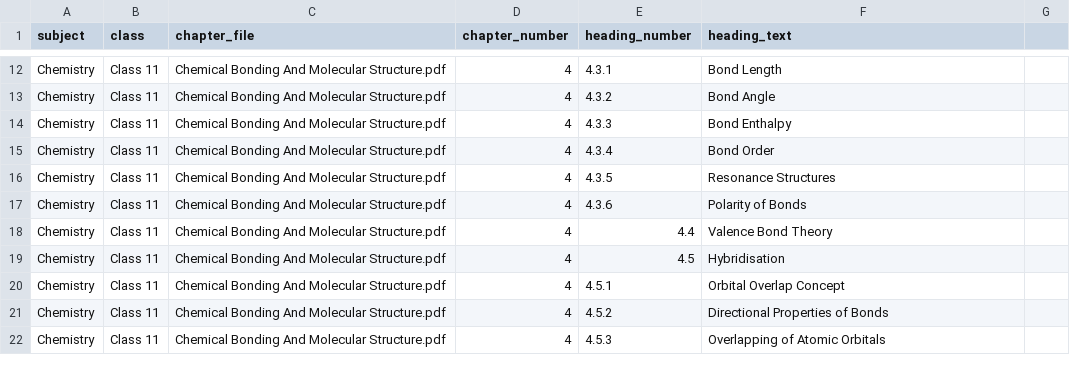
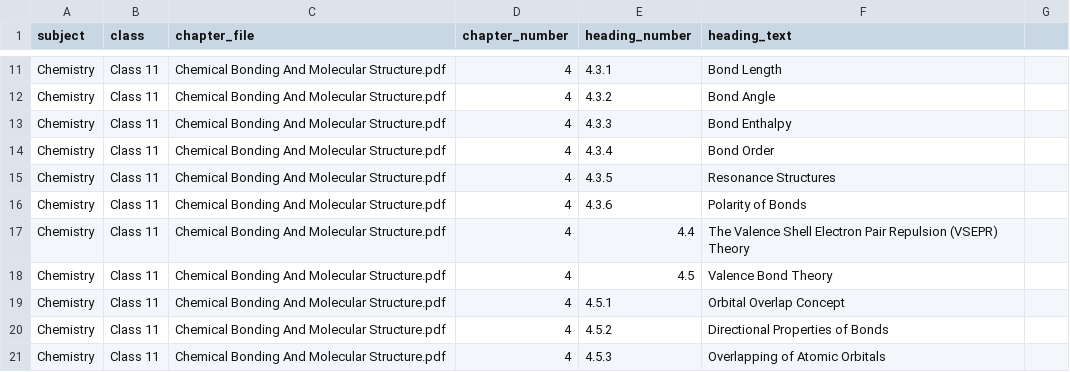
Before and after one commit to DagiWarBoss/ai-tutor, a CSV file: backend/gemini_csv.csv, drawn as a sheet; only a part is shown, gaps mark what is left out; the diff covers the shown part only.

```diff
--- a/backend/gemini_csv.csv
+++ b/backend/gemini_csv.csv
@@ -17,4 +16,4 @@ Chemistry,Class 11,Chemical Bonding And Molecular Structure.pdf,4,4.3.5,Resonanc
 Chemistry,Class 11,Chemical Bonding And Molecular Structure.pdf,4,4.3.6,Polarity of Bonds
-Chemistry,Class 11,Chemical Bonding And Molecular Structure.pdf,4,4.4,Valence Bond Theory
-Chemistry,Class 11,Chemical Bonding And Molecular Structure.pdf,4,4.5,Hybridisation
+Chemistry,Class 11,Chemical Bonding And Molecular Structure.pdf,4,4.4,The Valence Shell Electron Pair Repulsion (VSEPR) Theory
+Chemistry,Class 11,Chemical Bonding And Molecular Structure.pdf,4,4.5,Valence Bond Theory
 Chemistry,Class 11,Chemical Bonding And Molecular Structure.pdf,4,4.5.1,Orbital Overlap Concept
```
Also changed, not shown: 1 removed row and 11 edited cells elsewhere in this file.
